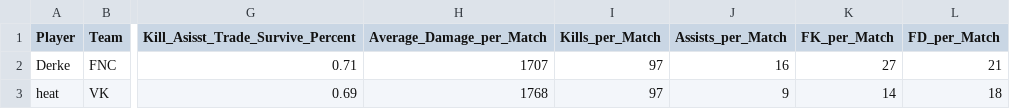
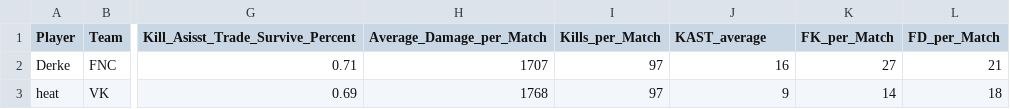
Before and after one commit to yukimurakarma/2021_Valorant_Champions_Datasets, a CSV file: valorant__2021.csv, drawn as a sheet; only a part is shown, gaps mark what is left out; the diff names each change by its address in the sheet, - before the commit and + after, or states it on an @@ line.

Commit message:
Update valorant__2021.csv

```diff
--- a/valorant__2021.csv
+++ b/valorant__2021.csv
-J1: Assists_per_Match
+J1: KAST_average
```
